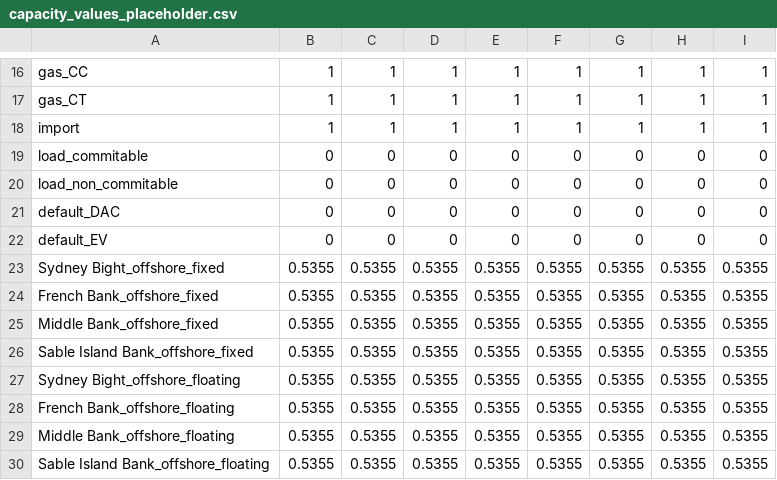
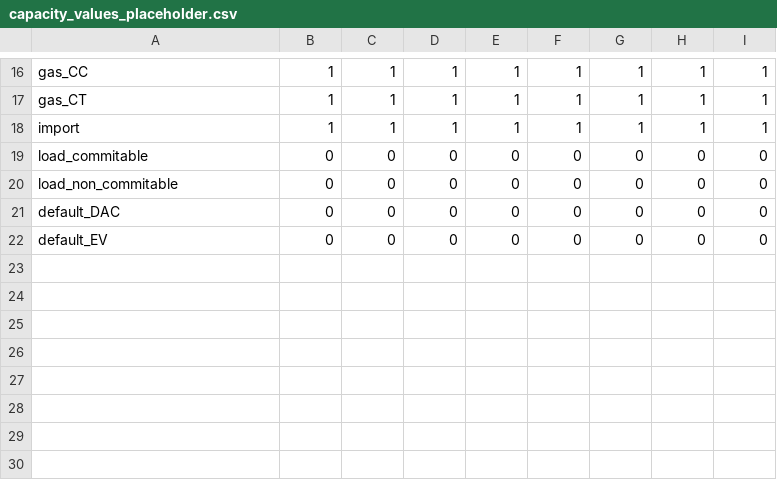
Before and after one commit to NRCan/pypsa-canada, a CSV file: example/data/constraints/capacity_values_placeholder.csv, drawn as a sheet; only a part is shown, gaps mark what is left out.

```diff
--- a/example/data/constraints/capacity_values_placeholder.csv
+++ b/example/data/constraints/capacity_values_placeholder.csv
@@ -22,9 +22 @@ default_DAC,0,0,0,0,0,0,0,0
 default_EV,0,0,0,0,0,0,0,0
-Sydney Bight_offshore_fixed,0.5355,0.5355,0.5355,0.5355,0.5355,0.5355,0.5355,0.5355
-French Bank_offshore_fixed,0.5355,0.5355,0.5355,0.5355,0.5355,0.5355,0.5355,0.5355
-Middle Bank_offshore_fixed,0.5355,0.5355,0.5355,0.5355,0.5355,0.5355,0.5355,0.5355
-Sable Island Bank_offshore_fixed,0.5355,0.5355,0.5355,0.5355,0.5355,0.5355,0.5355,0.5355
-Sydney Bight_offshore_floating,0.5355,0.5355,0.5355,0.5355,0.5355,0.5355,0.5355,0.5355
-French Bank_offshore_floating,0.5355,0.5355,0.5355,0.5355,0.5355,0.5355,0.5355,0.5355
-Middle Bank_offshore_floating,0.5355,0.5355,0.5355,0.5355,0.5355,0.5355,0.5355,0.5355
-Sable Island Bank_offshore_floating,0.5355,0.5355,0.5355,0.5355,0.5355,0.5355,0.5355,0.5355
```
Also changed, not shown: example/data/constraints/custom_constraints.csv, example/model/minimal_model/storage_units.csv, 22 other files.
